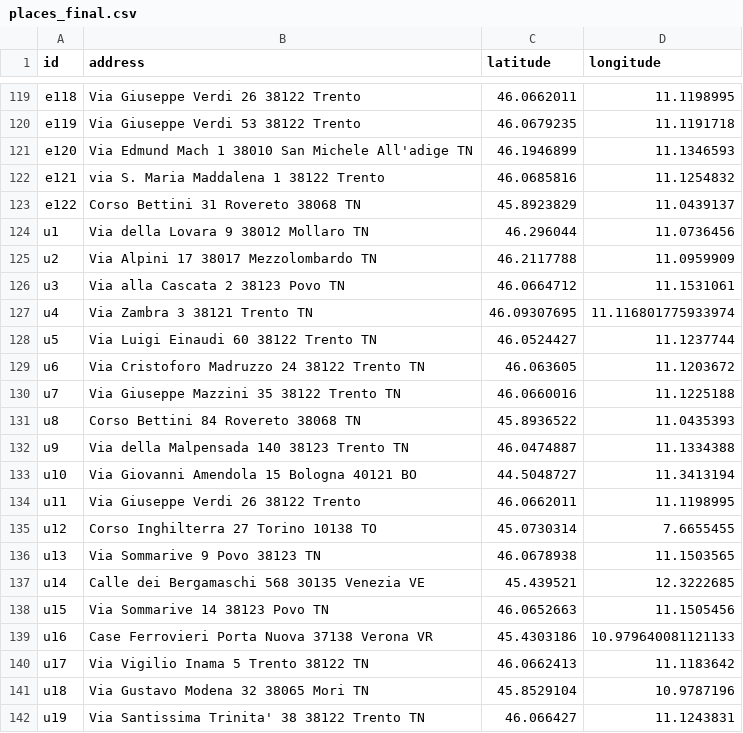
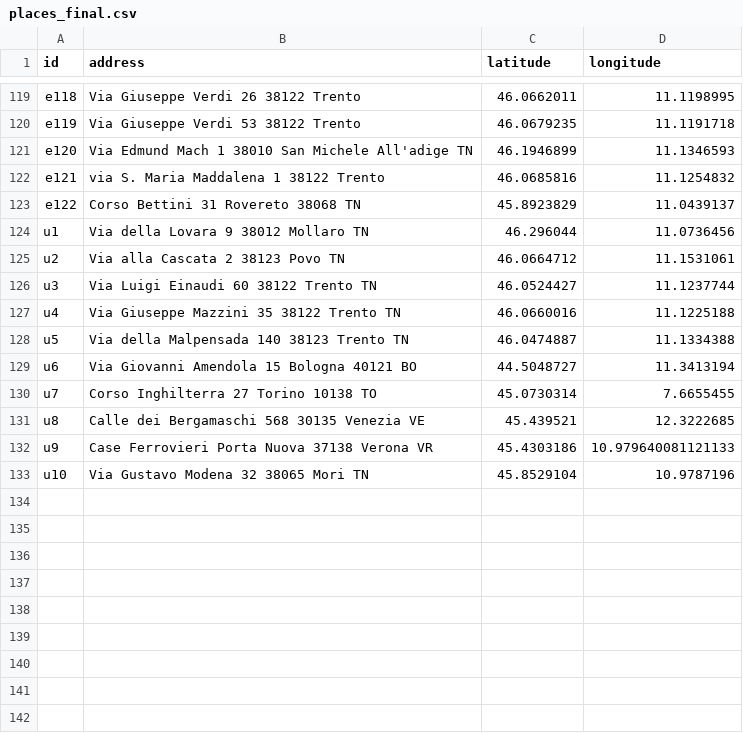
Before and after one commit to ThomasPasquali/Transportation-Education-Facilities, a CSV file: Phase 2 - Information Gathering/Raw data/places_final/places_final.csv, drawn as a sheet; only a part is shown, gaps mark what is left out.

Commit message:
fix final df places for edu and users

```diff
--- a/Phase 2 - Information Gathering/Raw data/places_final/places_final.csv
+++ b/Phase 2 - Information Gathering/Raw data/places_final/places_final.csv
@@ -124,19 +124,10 @@ e122,Corso Bettini 31 Rovereto 38068 TN,45.8923829,11.0439137
 u1,Via della Lovara 9 38012 Mollaro TN,46.296044,11.0736456
-u2,Via Alpini 17 38017  Mezzolombardo  TN,46.2117788,11.0959909
-u3,Via alla Cascata 2 38123 Povo TN,46.0664712,11.1531061
-u4,Via Zambra 3 38121  Trento  TN,46.09307695,11.116801775933974
-u5,Via Luigi Einaudi 60 38122 Trento TN,46.0524427,11.1237744
-u6,Via Cristoforo Madruzzo 24 38122  Trento  TN,46.063605,11.1203672
-u7,Via Giuseppe Mazzini 35 38122 Trento TN,46.0660016,11.1225188
-u8,Corso Bettini 84 Rovereto 38068 TN,45.8936522,11.0435393
-u9,Via della Malpensada 140 38123 Trento TN,46.0474887,11.1334388
-u10,Via Giovanni Amendola 15 Bologna 40121 BO,44.5048727,11.3413194
-u11,Via Giuseppe Verdi 26 38122 Trento,46.0662011,11.1198995
-u12,Corso Inghilterra 27 Torino 10138 TO,45.0730314,7.6655455
-u13,Via Sommarive 9 Povo 38123 TN,46.0678938,11.1503565
-u14,Calle dei Bergamaschi 568 30135 Venezia VE,45.439521,12.3222685
-u15,Via Sommarive 14 38123 Povo TN,46.0652663,11.1505456
-u16,Case Ferrovieri Porta Nuova 37138 Verona VR,45.4303186,10.979640081121133
-u17,Via Vigilio Inama 5 Trento 38122 TN,46.0662413,11.1183642
-u18,Via Gustavo Modena 32 38065 Mori TN,45.8529104,10.9787196
-u19,Via Santissima Trinita' 38 38122  Trento  TN,46.066427,11.1243831
+u2,Via alla Cascata 2 38123 Povo TN,46.0664712,11.1531061
+u3,Via Luigi Einaudi 60 38122 Trento TN,46.0524427,11.1237744
+u4,Via Giuseppe Mazzini 35 38122 Trento TN,46.0660016,11.1225188
+u5,Via della Malpensada 140 38123 Trento TN,46.0474887,11.1334388
+u6,Via Giovanni Amendola 15 Bologna 40121 BO,44.5048727,11.3413194
+u7,Corso Inghilterra 27 Torino 10138 TO,45.0730314,7.6655455
+u8,Calle dei Bergamaschi 568 30135 Venezia VE,45.439521,12.3222685
+u9,Case Ferrovieri Porta Nuova 37138 Verona VR,45.4303186,10.979640081121133
+u10,Via Gustavo Modena 32 38065 Mori TN,45.8529104,10.9787196
```
Also changed, not shown: Phase 2 - Information Gathering/Raw data/places_final/users_final.csv, 1 other file.
